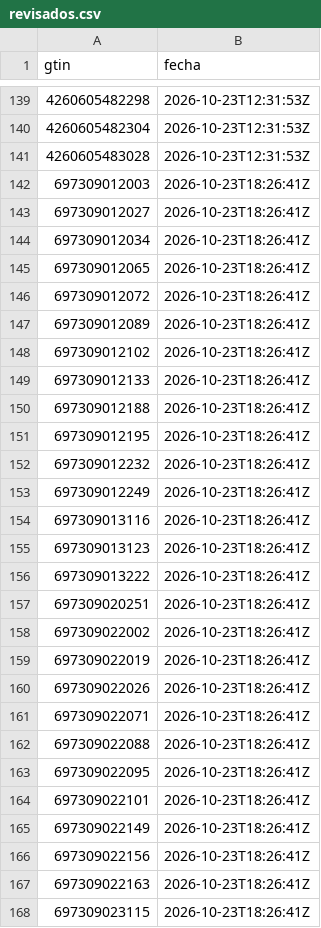
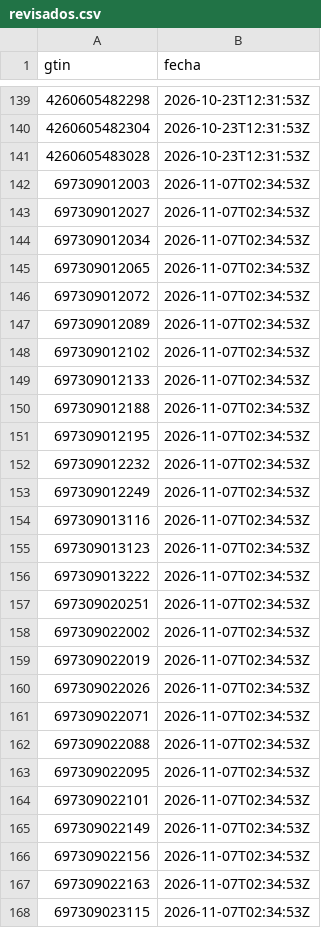
Before and after one commit to eroxfantasygtf-max/erox-competencia, a CSV file: revisados.csv, drawn as a sheet; only a part is shown, gaps mark what is left out; the diff covers the shown part only.

```diff
--- a/revisados.csv
+++ b/revisados.csv
@@ -141,28 +141,28 @@ gtin,fecha
 4260605483028,2026-10-23T12:31:53Z
-697309012003,2026-10-23T18:26:41Z
-697309012027,2026-10-23T18:26:41Z
-697309012034,2026-10-23T18:26:41Z
-697309012065,2026-10-23T18:26:41Z
-697309012072,2026-10-23T18:26:41Z
-697309012089,2026-10-23T18:26:41Z
-697309012102,2026-10-23T18:26:41Z
-697309012133,2026-10-23T18:26:41Z
-697309012188,2026-10-23T18:26:41Z
-697309012195,2026-10-23T18:26:41Z
-697309012232,2026-10-23T18:26:41Z
-697309012249,2026-10-23T18:26:41Z
-697309013116,2026-10-23T18:26:41Z
-697309013123,2026-10-23T18:26:41Z
-697309013222,2026-10-23T18:26:41Z
-697309020251,2026-10-23T18:26:41Z
-697309022002,2026-10-23T18:26:41Z
-697309022019,2026-10-23T18:26:41Z
-697309022026,2026-10-23T18:26:41Z
-697309022071,2026-10-23T18:26:41Z
-697309022088,2026-10-23T18:26:41Z
-697309022095,2026-10-23T18:26:41Z
-697309022101,2026-10-23T18:26:41Z
-697309022149,2026-10-23T18:26:41Z
-697309022156,2026-10-23T18:26:41Z
-697309022163,2026-10-23T18:26:41Z
-697309023115,2026-10-23T18:26:41Z
+697309012003,2026-11-07T02:34:53Z
+697309012027,2026-11-07T02:34:53Z
+697309012034,2026-11-07T02:34:53Z
+697309012065,2026-11-07T02:34:53Z
+697309012072,2026-11-07T02:34:53Z
+697309012089,2026-11-07T02:34:53Z
+697309012102,2026-11-07T02:34:53Z
+697309012133,2026-11-07T02:34:53Z
+697309012188,2026-11-07T02:34:53Z
+697309012195,2026-11-07T02:34:53Z
+697309012232,2026-11-07T02:34:53Z
+697309012249,2026-11-07T02:34:53Z
+697309013116,2026-11-07T02:34:53Z
+697309013123,2026-11-07T02:34:53Z
+697309013222,2026-11-07T02:34:53Z
+697309020251,2026-11-07T02:34:53Z
+697309022002,2026-11-07T02:34:53Z
+697309022019,2026-11-07T02:34:53Z
+697309022026,2026-11-07T02:34:53Z
+697309022071,2026-11-07T02:34:53Z
+697309022088,2026-11-07T02:34:53Z
+697309022095,2026-11-07T02:34:53Z
+697309022101,2026-11-07T02:34:53Z
+697309022149,2026-11-07T02:34:53Z
+697309022156,2026-11-07T02:34:53Z
+697309022163,2026-11-07T02:34:53Z
+697309023115,2026-11-07T02:34:53Z
```
Also changed, not shown: 89 edited cells elsewhere in this file, envios.csv, explorados.csv, 2 other files.
